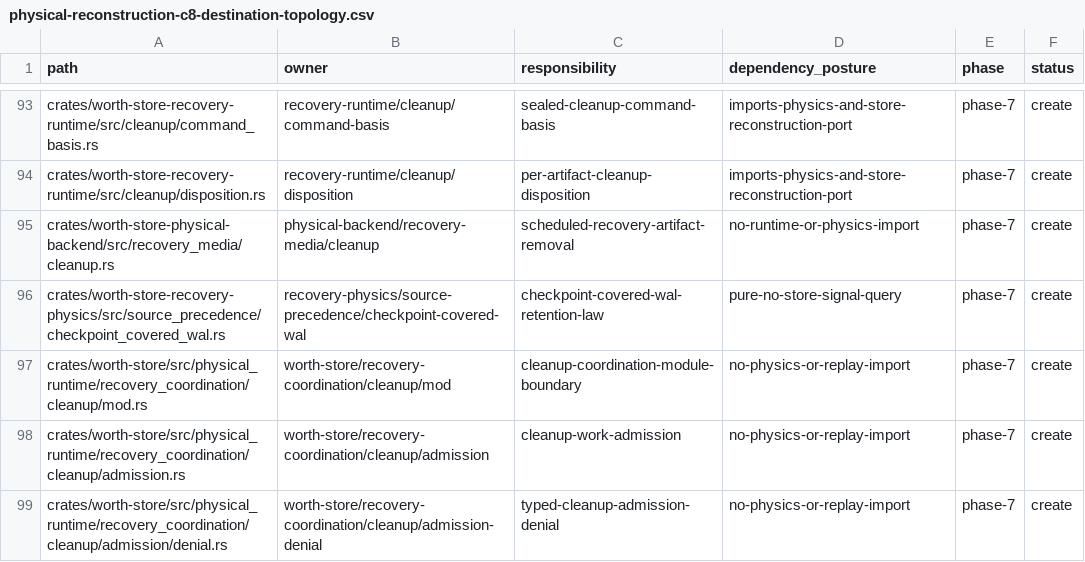
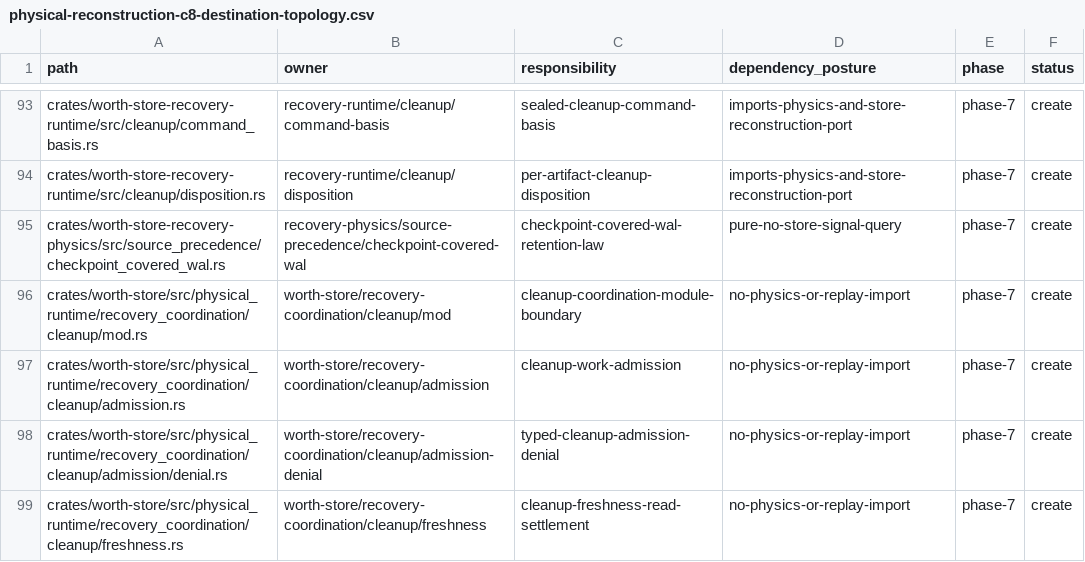
Before and after one commit to recnepspencer/forge, a CSV file: _docs/worth-store/physical-reconstruction-c8-destination-topology.csv, drawn as a sheet; only a part is shown, gaps mark what is left out; the shorter side is filled out with more unchanged rows.

```diff
--- a/_docs/worth-store/physical-reconstruction-c8-destination-topology.csv
+++ b/_docs/worth-store/physical-reconstruction-c8-destination-topology.csv
@@ -94,3 +94,2 @@ crates/worth-store-recovery-runtime/src/cleanup/command_basis.rs,recovery-runtim
 crates/worth-store-recovery-runtime/src/cleanup/disposition.rs,recovery-runtime/cleanup/disposition,per-artifact-cleanup-disposition,imports-physics-and-store-reconstruction-port,phase-7,create
-crates/worth-store-physical-backend/src/recovery_media/cleanup.rs,physical-backend/recovery-media/cleanup,scheduled-recovery-artifact-removal,no-runtime-or-physics-import,phase-7,create
 crates/worth-store-recovery-physics/src/source_precedence/checkpoint_covered_wal.rs,recovery-physics/source-precedence/checkpoint-covered-wal,checkpoint-covered-wal-retention-law,pure-no-store-signal-query,phase-7,create
```
Also changed, not shown: _docs/worth-store/physical-reconstruction-c8-phase-8-source-closure.csv, 13 other files.
